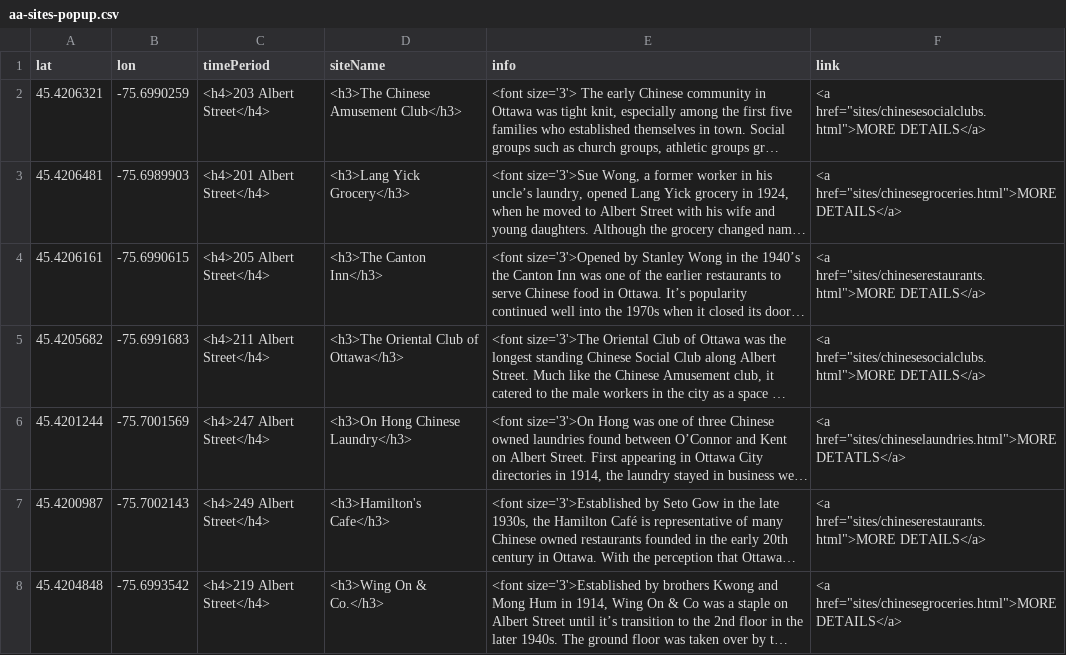
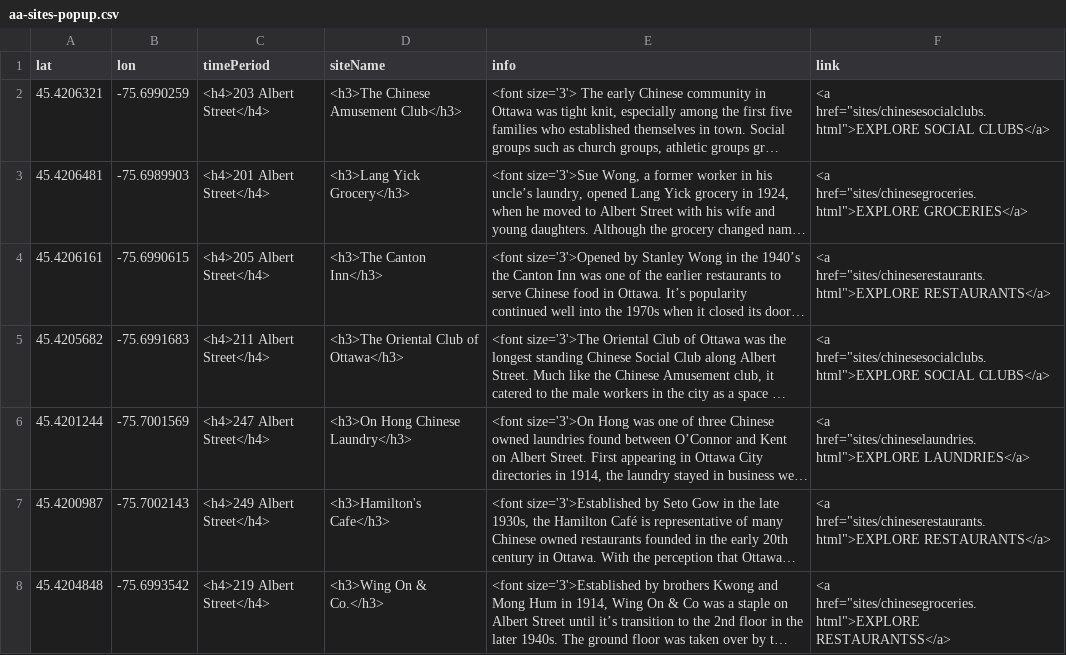
Before and after one commit to nathpicard/Old-Chinatown-Ottawa, a CSV file: sites/aa-sites-popup.csv, drawn as a sheet; long unchanged cells end in …; the diff names each change by its address in the sheet, - before the commit and + after, or states it on an @@ line.

Commit message:
Update aa-sites-popup.csv

```diff
--- a/sites/aa-sites-popup.csv
+++ b/sites/aa-sites-popup.csv
-F2 (link): <a href="sites/chinesesocialclubs.html">MORE DETAILS</a>
+F2 (link): <a href="sites/chinesesocialclubs.html">EXPLORE SOCIAL CLUBS</a>
-F3 (link): <a href="sites/chinesegroceries.html">MORE DETAILS</a>
+F3 (link): <a href="sites/chinesegroceries.html">EXPLORE GROCERIES</a>
-F4 (link): <a href="sites/chineserestaurants.html">MORE DETAILS</a>
+F4 (link): <a href="sites/chineserestaurants.html">EXPLORE RESTAURANTS</a>
-F5 (link): <a href="sites/chinesesocialclubs.html">MORE DETAILS</a>
+F5 (link): <a href="sites/chinesesocialclubs.html">EXPLORE SOCIAL CLUBS</a>
-F6 (link): <a href="sites/chineselaundries.html">MORE DETATLS</a>
+F6 (link): <a href="sites/chineselaundries.html">EXPLORE LAUNDRIES</a>
-F7 (link): <a href="sites/chineserestaurants.html">MORE DETAILS</a>
+F7 (link): <a href="sites/chineserestaurants.html">EXPLORE RESTAURANTS</a>
-F8 (link): <a href="sites/chinesegroceries.html">MORE DETAILS</a>
+F8 (link): <a href="sites/chinesegroceries.html">EXPLORE RESTAURANTSS</a>
```
